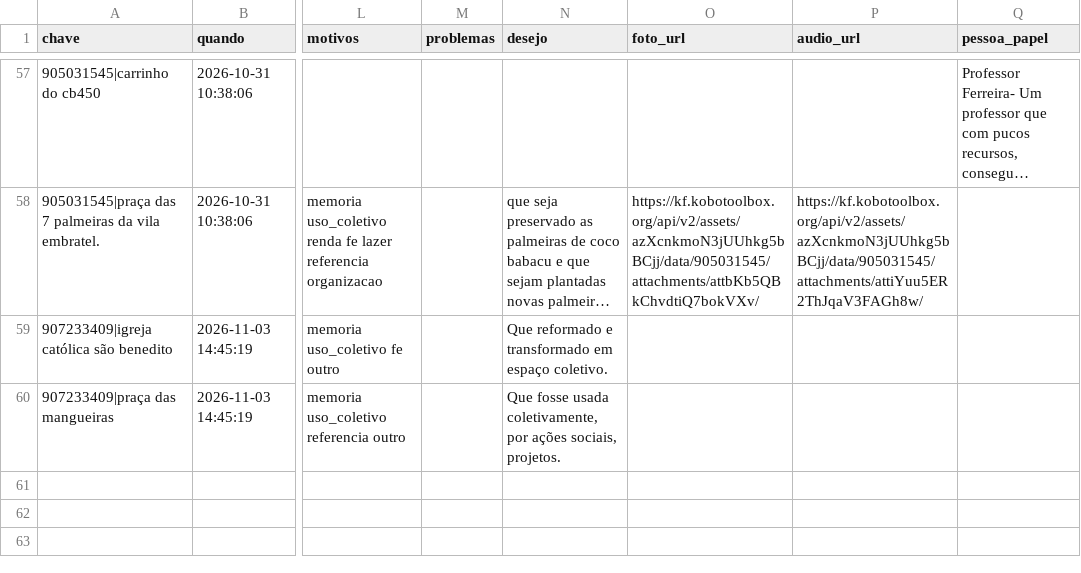
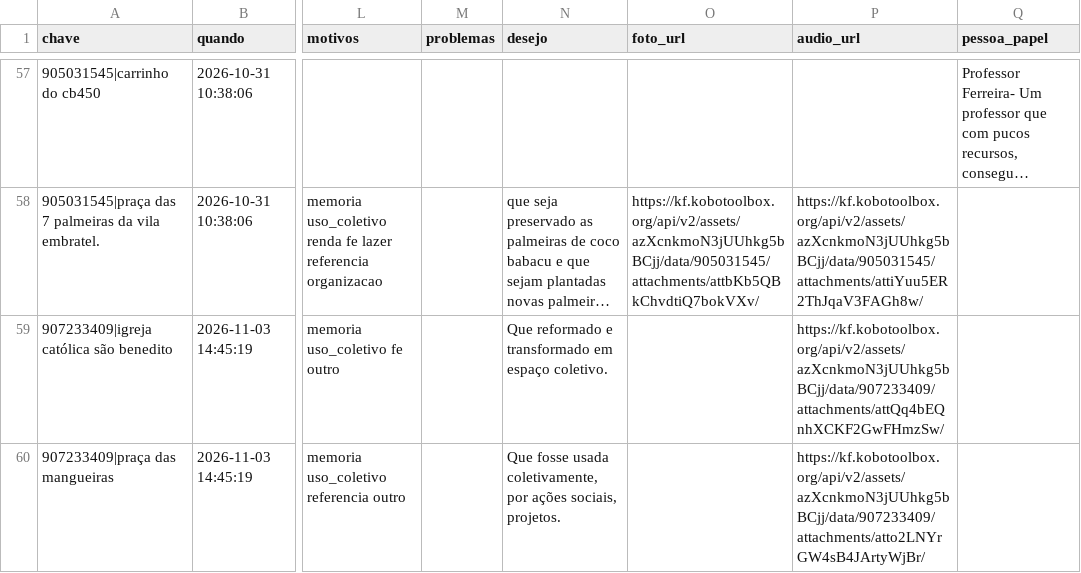
Before and after one commit to automacoesrpf/mapa-encontro-de-integracao-rpf-2ciclo, a CSV file: dados_acumulados.csv, drawn as a sheet; only a part is shown, gaps mark what is left out; long unchanged cells end in …; the diff names each change by its address in the sheet, - before the commit and + after, or states it on an @@ line.

```diff
--- a/dados_acumulados.csv
+++ b/dados_acumulados.csv
-P59 (audio_url): (empty)
+P59 (audio_url): https://kf.kobotoolbox.org/api/v2/assets/azXcnkmoN3jUUhkg5bBCjj/data/907233409/attachments/attQq4bEQnhXCKF2GwFHmzSw/
-P60 (audio_url): (empty)
+P60 (audio_url): https://kf.kobotoolbox.org/api/v2/assets/azXcnkmoN3jUUhkg5bBCjj/data/907233409/attachments/atto2LNYrGW4sB4JArtyWjBr/
```
Also changed, not shown: 3 other files.
